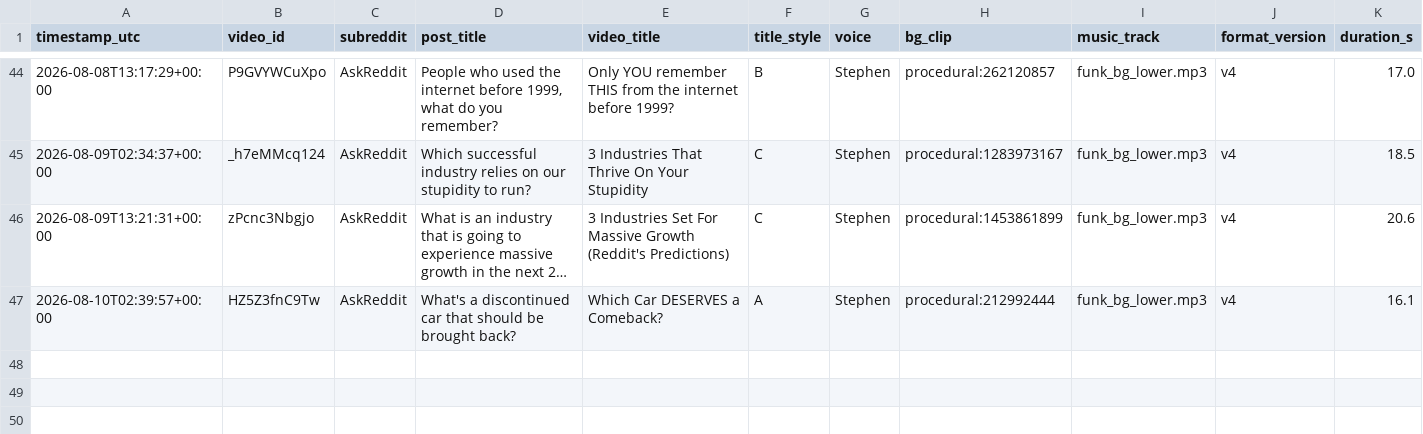
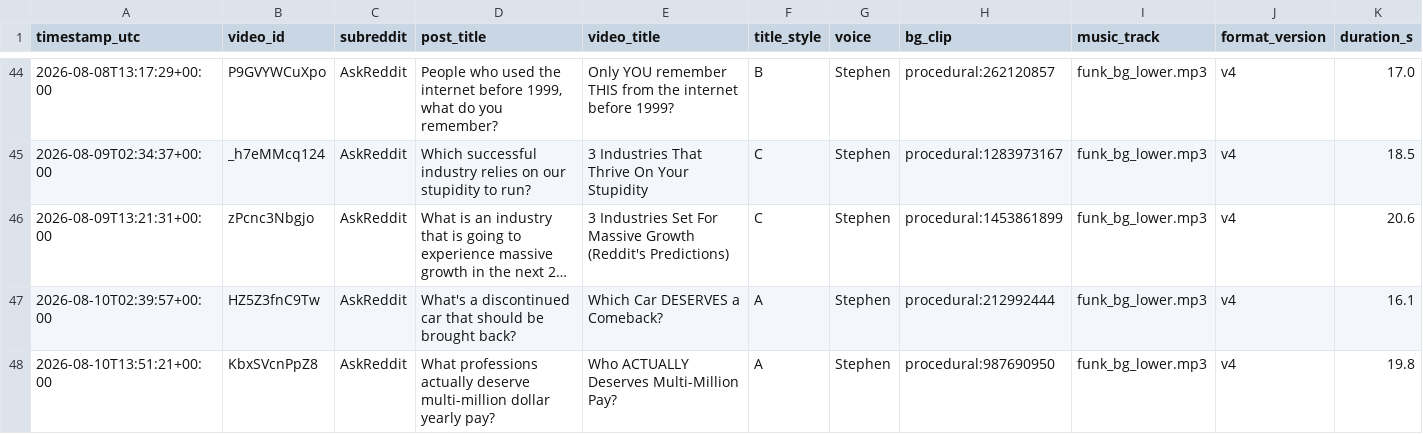
Before and after one commit to kaigg96/reddit-daily, a CSV file: upload_log.csv, drawn as a sheet; only a part is shown, gaps mark what is left out; long unchanged cells end in ….

```diff
--- a/upload_log.csv
+++ b/upload_log.csv
@@ -47 +47,2 @@ timestamp_utc,video_id,subreddit,post_title,video_title,title_style,voice,bg_cli
 2026-08-10T02:39:57+00:00,HZ5Z3fnC9Tw,AskReddit,What's a discontinued car that should be brought back?,Which Car DESERVES a Comeback?,A,Stephen,procedural:212992444,funk_bg_lower.mp3,v4,16.1
+2026-08-10T13:51:21+00:00,KbxSVcnPpZ8,AskReddit,What professions actually deserve multi-million dollar yearly pay?,Who ACTUALLY Deserves Multi-Million Pay?,A,Stephen,procedural:987690950,funk_bg_lower.mp3,v4,19.8
```
Also changed, not shown: 1 other file.
